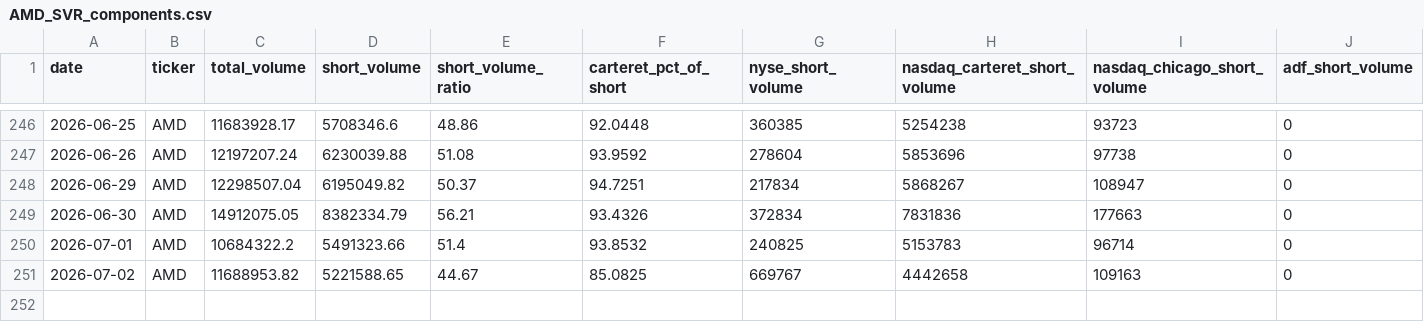
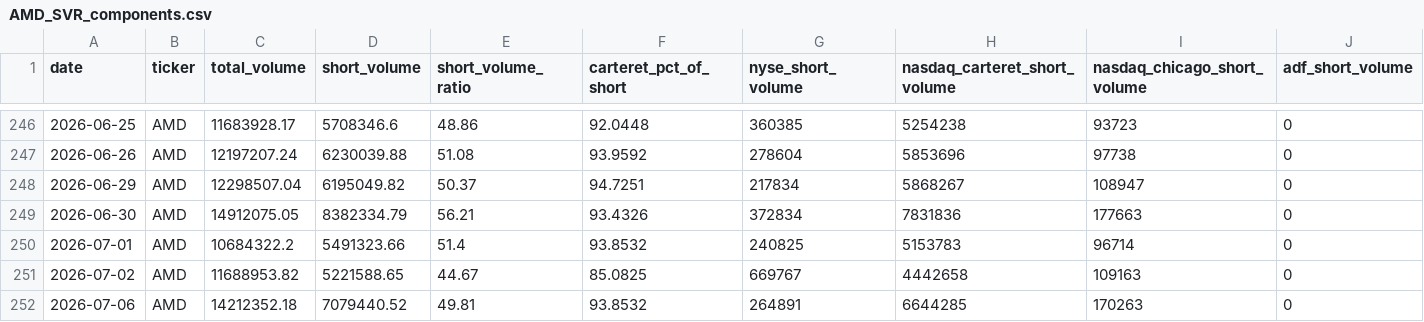
Before and after one commit to ryantrichardson/seed_ryantrichardson_optix, a CSV file: data/AMD_SVR_components.csv, drawn as a sheet; only a part is shown, gaps mark what is left out; rows hold the shown columns only; the diff names each change by its address in the sheet, - before the commit and + after, or states it on an @@ line.

```diff
--- a/data/AMD_SVR_components.csv
+++ b/data/AMD_SVR_components.csv
+row 252: 2026-07-06 | AMD | 14212352.18 | 7079440.52 | 49.81 | 93.8532 | 264891 | 6644285 | 170263 | 0
```
Also changed, not shown: data/OWL_SVR_components.csv, data/PYPL_SVR_components.csv, 27 other files.
